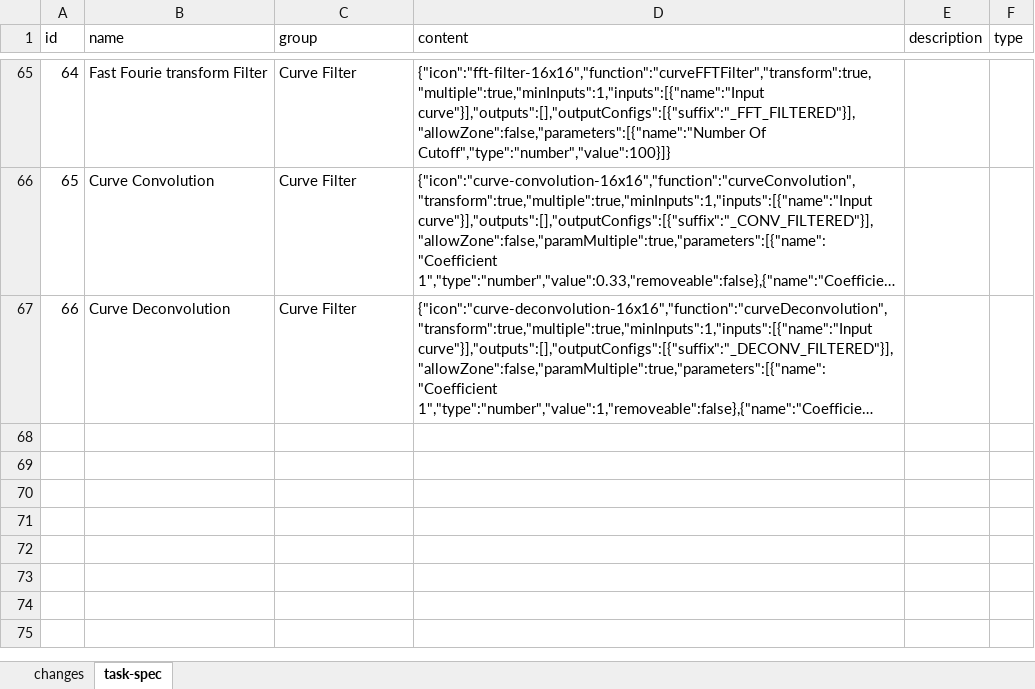
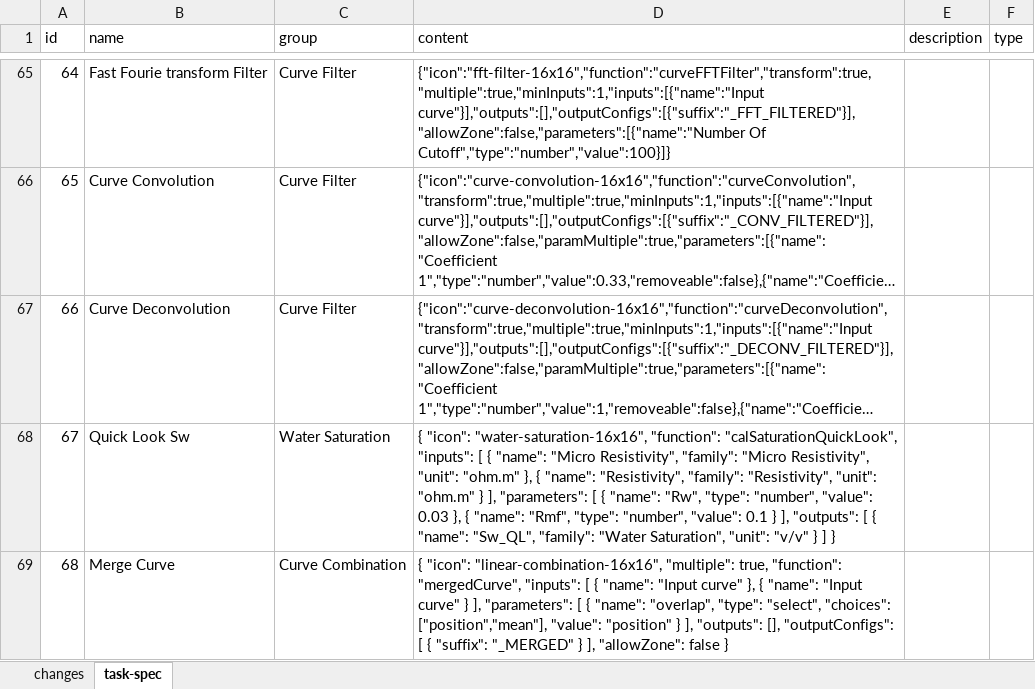
Before and after one commit to hoangbdUET/wi-backend, an Excel workbook: server/task/task-spec.xlsx, sheet task-spec, drawn as a sheet; only a part is shown, gaps mark what is left out; long unchanged cells end in …; values as stored, in another font and other column widths than the file's, no borders; the diff names each change by its address in the sheet, - before the commit and + after, or states it on an @@ line.

Commit message:
update task spec

```diff
--- a/server/task/task-spec.xlsx (sheet task-spec)
+++ b/server/task/task-spec.xlsx (sheet task-spec)
+row 68: 67 | Quick Look Sw | Water Saturation | { "icon": "water-saturation-16x16", "function": "calSaturationQuickLook", "inputs": [ { "name": "Micro Resistivity", "family": "Micro Resistivity", "unit": "ohm.m" }, { "name": "Resistivity", "family": "Resistivity", "unit": "ohm.m" } ], "parameters": [ { "name": "Rw", "type": "number", "value": 0.03 }, { "name": "Rmf", "type": "number", "value": 0.1 } ], "outputs": [ { "name": "Sw_QL", "family": "Water Saturation", "unit": "v/v" } ] }
+row 69: 68 | Merge Curve | Curve Combination | { "icon": "linear-combination-16x16", "multiple": true, "function": "mergedCurve", "inputs": [ { "name": "Input curve" }, { "name": "Input curve" } ], "parameters": [ { "name": "overlap", "type": "select", "choices": ["position","mean"], "value": "position" } ], "outputs": [], "outputConfigs": [ { "suffix": "_MERGED" } ], "allowZone": false }
```
Also changed, not shown: sheet changes.
